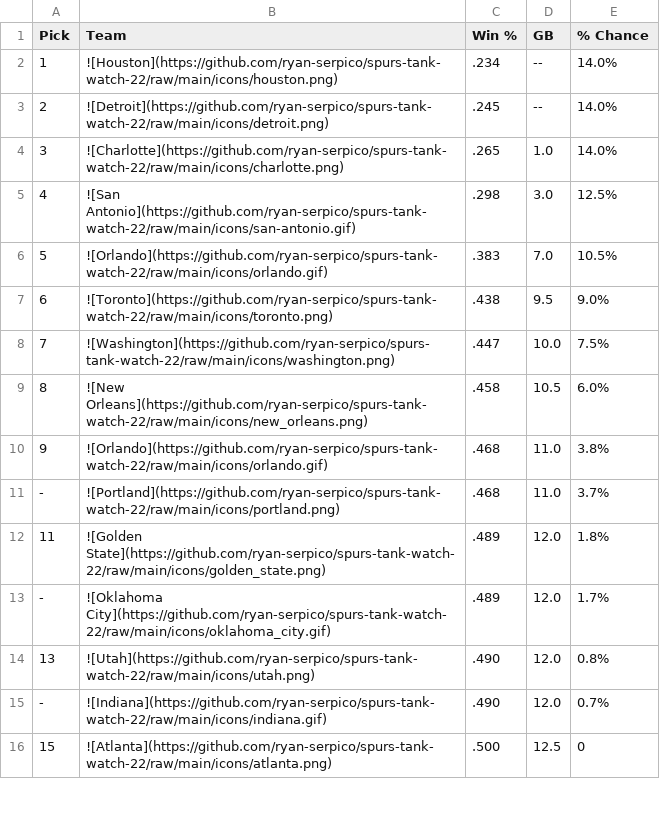
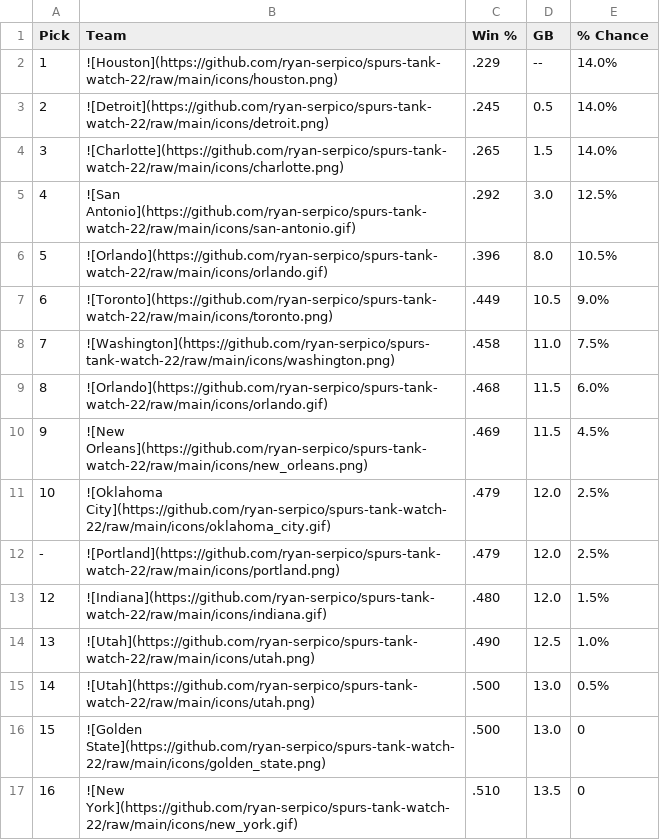
Before and after one commit to ryan-serpico/spurs-tank-watch-22, a CSV file: output/standings.csv, drawn as a sheet; only a part is shown; the diff covers the shown part only.

Commit message:
Latest data: Thu Jan 26 09:01:34 UTC 2023

```diff
--- a/output/standings.csv
+++ b/output/standings.csv
@@ -1,16 +1,17 @@
 Pick,Team,Win %,GB,% Chance
-1,![Houston](https://github.com/ryan-serpico/spurs-tank-watch-22/raw/main/icons/houston.png),.234,--,14.0%
-2,![Detroit](https://github.com/ryan-serpico/spurs-tank-watch-22/raw/main/icons/detroit.png),.245,--,14.0%
-3,![Charlotte](https://github.com/ryan-serpico/spurs-tank-watch-22/raw/main/icons/charlotte.png),.265,1.0,14.0%
-4,![San Antonio](https://github.com/ryan-serpico/spurs-tank-watch-22/raw/main/icons/san-antonio.gif),.298,3.0,12.5%
-5,![Orlando](https://github.com/ryan-serpico/spurs-tank-watch-22/raw/main/icons/orlando.gif),.383,7.0,10.5%
-6,![Toronto](https://github.com/ryan-serpico/spurs-tank-watch-22/raw/main/icons/toronto.png),.438,9.5,9.0%
-7,![Washington](https://github.com/ryan-serpico/spurs-tank-watch-22/raw/main/icons/washington.png),.447,10.0,7.5%
-8,![New Orleans](https://github.com/ryan-serpico/spurs-tank-watch-22/raw/main/icons/new_orleans.png),.458,10.5,6.0%
-9,![Orlando](https://github.com/ryan-serpico/spurs-tank-watch-22/raw/main/icons/orlando.gif),.468,11.0,3.8%
--,![Portland](https://github.com/ryan-serpico/spurs-tank-watch-22/raw/main/icons/portland.png),.468,11.0,3.7%
-11,![Golden State](https://github.com/ryan-serpico/spurs-tank-watch-22/raw/main/icons/golden_state.png),.489,12.0,1.8%
--,![Oklahoma City](https://github.com/ryan-serpico/spurs-tank-watch-22/raw/main/icons/oklahoma_city.gif),.489,12.0,1.7%
-13,![Utah](https://github.com/ryan-serpico/spurs-tank-watch-22/raw/main/icons/utah.png),.490,12.0,0.8%
--,![Indiana](https://github.com/ryan-serpico/spurs-tank-watch-22/raw/main/icons/indiana.gif),.490,12.0,0.7%
-15,![Atlanta](https://github.com/ryan-serpico/spurs-tank-watch-22/raw/main/icons/atlanta.png),.500,12.5,0
+1,![Houston](https://github.com/ryan-serpico/spurs-tank-watch-22/raw/main/icons/houston.png),.229,--,14.0%
+2,![Detroit](https://github.com/ryan-serpico/spurs-tank-watch-22/raw/main/icons/detroit.png),.245,0.5,14.0%
+3,![Charlotte](https://github.com/ryan-serpico/spurs-tank-watch-22/raw/main/icons/charlotte.png),.265,1.5,14.0%
+4,![San Antonio](https://github.com/ryan-serpico/spurs-tank-watch-22/raw/main/icons/san-antonio.gif),.292,3.0,12.5%
+5,![Orlando](https://github.com/ryan-serpico/spurs-tank-watch-22/raw/main/icons/orlando.gif),.396,8.0,10.5%
+6,![Toronto](https://github.com/ryan-serpico/spurs-tank-watch-22/raw/main/icons/toronto.png),.449,10.5,9.0%
+7,![Washington](https://github.com/ryan-serpico/spurs-tank-watch-22/raw/main/icons/washington.png),.458,11.0,7.5%
+8,![Orlando](https://github.com/ryan-serpico/spurs-tank-watch-22/raw/main/icons/orlando.gif),.468,11.5,6.0%
+9,![New Orleans](https://github.com/ryan-serpico/spurs-tank-watch-22/raw/main/icons/new_orleans.png),.469,11.5,4.5%
+10,![Oklahoma City](https://github.com/ryan-serpico/spurs-tank-watch-22/raw/main/icons/oklahoma_city.gif),.479,12.0,2.5%
+-,![Portland](https://github.com/ryan-serpico/spurs-tank-watch-22/raw/main/icons/portland.png),.479,12.0,2.5%
+12,![Indiana](https://github.com/ryan-serpico/spurs-tank-watch-22/raw/main/icons/indiana.gif),.480,12.0,1.5%
+13,![Utah](https://github.com/ryan-serpico/spurs-tank-watch-22/raw/main/icons/utah.png),.490,12.5,1.0%
+14,![Utah](https://github.com/ryan-serpico/spurs-tank-watch-22/raw/main/icons/utah.png),.500,13.0,0.5%
+15,![Golden State](https://github.com/ryan-serpico/spurs-tank-watch-22/raw/main/icons/golden_state.png),.500,13.0,0
+16,![New York](https://github.com/ryan-serpico/spurs-tank-watch-22/raw/main/icons/new_york.gif),.510,13.5,0
```
Also changed, not shown: 1 added row, 2 removed rows and 21 edited cells elsewhere in this file, 2 other files.
